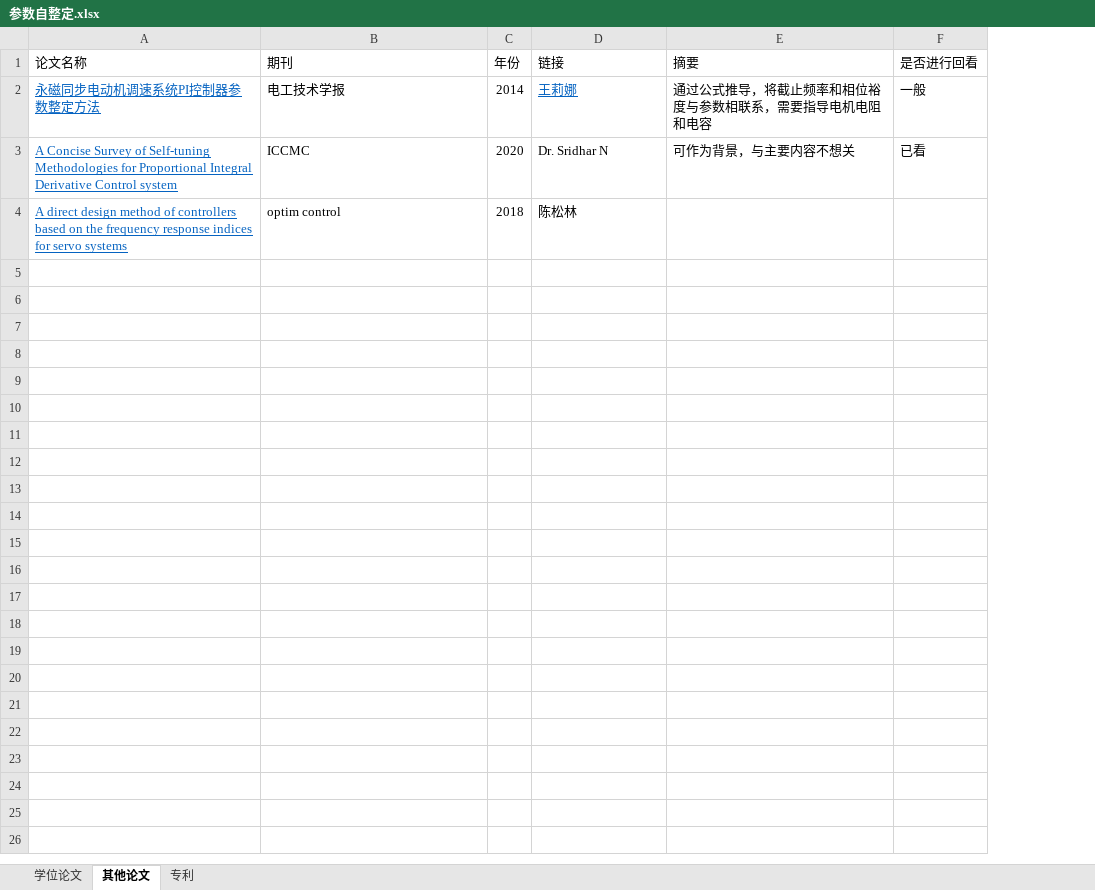
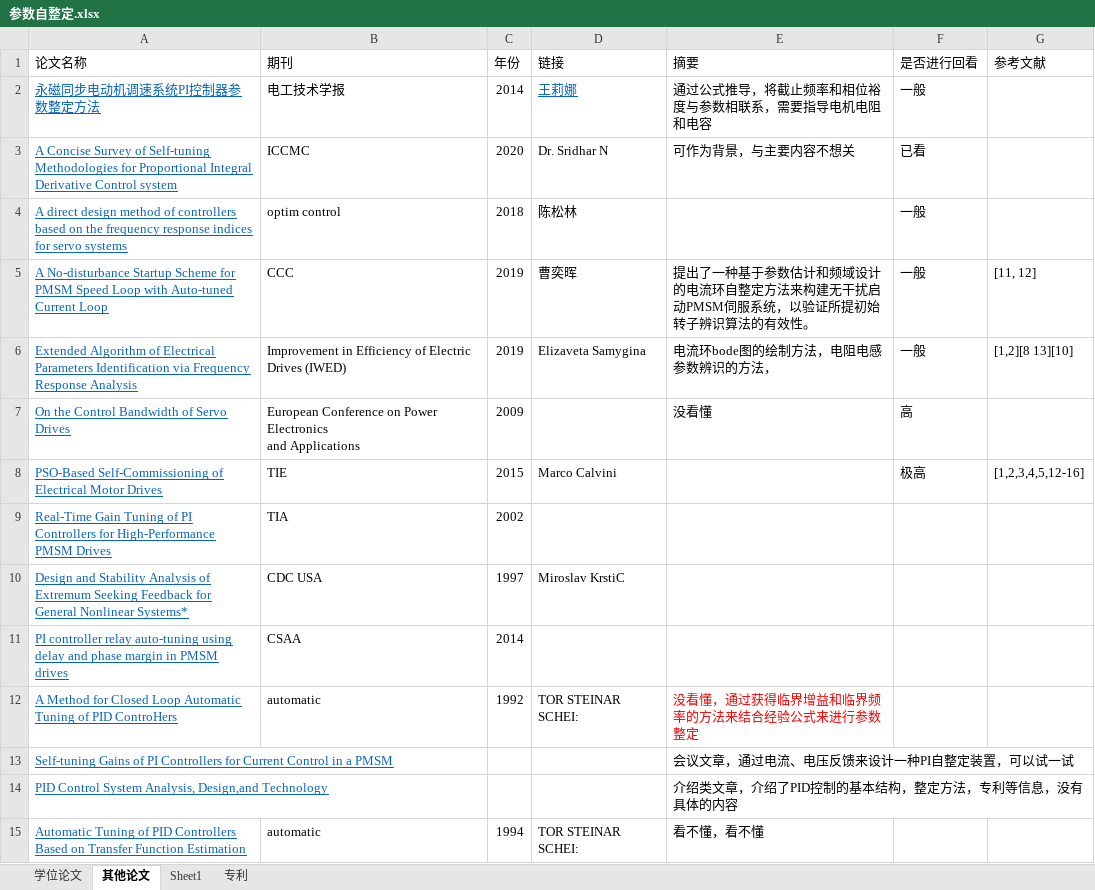
Before and after one commit to asdfgji/autotunning, an Excel workbook: 参数自整定.xlsx, sheet 其他论文, drawn as a sheet; values as stored, in another font and other column widths than the file's, no borders; ↵ is a line break in a cell; the diff names each change by its address in the sheet, - before the commit and + after, or states it on an @@ line.

```diff
--- a/参数自整定.xlsx (sheet 其他论文)
+++ b/参数自整定.xlsx (sheet 其他论文)
+sheet tab: Sheet1
+column G (参考文献), empty
-F4 (是否进行回看): (empty)
+F4 (是否进行回看): 一般
+row 5: A No-disturbance Startup Scheme for PMSM Speed Loop with Auto-tuned Current Loop | CCC | 2019 | 曹奕晖 | 提出了一种基于参数估计和频域设计的电流环自整定方法来构建无干扰启动PMSM伺服系统，以验证所提初始转子辨识算法的有效性。 | 一般 | [11, 12]
+row 6: Extended Algorithm of Electrical Parameters Identification via Frequency Response Analysis | Improvement in Efficiency of Electric Drives (IWED) | 2019 | Elizaveta Samygina | 电流环bode图的绘制方法，电阻电感参数辨识的方法， | 一般 | [1,2][8 13][10]
+row 7: On the Control Bandwidth of Servo Drives | European Conference on Power Electronics ↵ and Applications | 2009 |  | 没看懂 | 高
+row 8: PSO-Based Self-Commissioning of Electrical Motor Drives | TIE | 2015 | Marco Calvini |  | 极高 | [1,2,3,4,5,12-16]
+row 9: Real-Time Gain Tuning of PI Controllers for High-Performance PMSM Drives | TIA | 2002
+row 10: Design and Stability Analysis of Extremum Seeking Feedback for General Nonlinear Systems* | CDC USA | 1997 | Miroslav KrstiC
+row 11: PI controller relay auto-tuning using delay and phase margin in PMSM drives | CSAA | 2014
+row 12: A Method for Closed Loop Automatic Tuning of PID ControHers | automatic | 1992 | TOR STEINAR SCHEI: | 没看懂，通过获得临界增益和临界频率的方法来结合经验公式来进行参数整定
+row 13: Self-tuning Gains of PI Controllers for Current Control in a PMSM |  |  |  | 会议文章，通过电流、电压反馈来设计一种PI自整定装置，可以试一试
+row 14: PID Control System Analysis, Design,and Technology |  |  |  | 介绍类文章，介绍了PID控制的基本结构，整定方法，专利等信息，没有具体的内容
+row 15: Automatic Tuning of PID Controllers Based on Transfer Function Estimation | automatic | 1994 | TOR STEINAR SCHEI: | 看不懂，看不懂
```
Also changed, not shown: sheet 学位论文, 47 other files.
